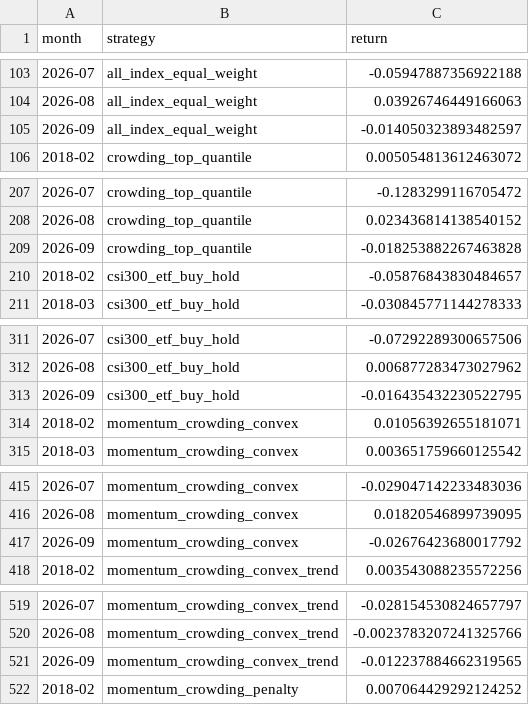
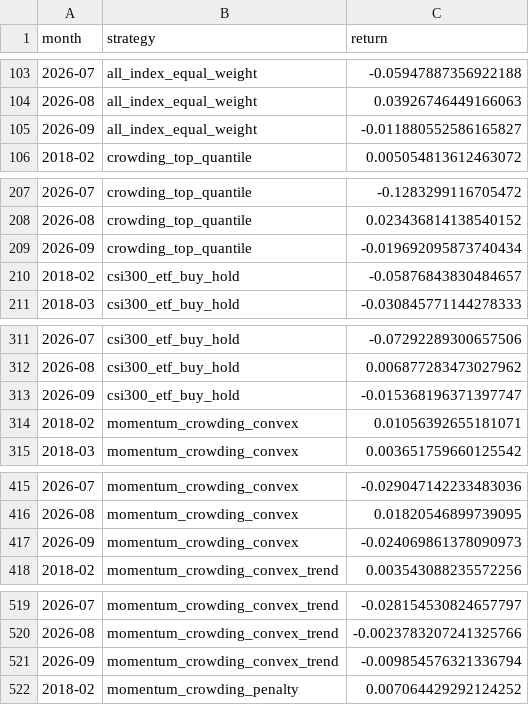
Before and after one commit to ericxuzhesheng/Trading-Crowding-Momentum-Strategy, a CSV file: outputs/tables/monthly_returns.csv, drawn as a sheet; only a part is shown, gaps mark what is left out; the diff covers the shown part only.

```diff
--- a/outputs/tables/monthly_returns.csv
+++ b/outputs/tables/monthly_returns.csv
@@ -104,3 +104,3 @@
 2026-08,all_index_equal_weight,0.03926746449166063
-2026-09,all_index_equal_weight,-0.014050323893482597
+2026-09,all_index_equal_weight,-0.011880552586165827
 2018-02,crowding_top_quantile,0.005054813612463072
@@ -208,3 +208,3 @@
 2026-08,crowding_top_quantile,0.023436814138540152
-2026-09,crowding_top_quantile,-0.018253882267463828
+2026-09,crowding_top_quantile,-0.019692095873740434
 2018-02,csi300_etf_buy_hold,-0.05876843830484657
@@ -312,3 +312,3 @@
 2026-08,csi300_etf_buy_hold,0.006877283473027962
-2026-09,csi300_etf_buy_hold,-0.016435432230522795
+2026-09,csi300_etf_buy_hold,-0.015368196371397747
 2018-02,momentum_crowding_convex,0.01056392655181071
@@ -416,3 +416,3 @@
 2026-08,momentum_crowding_convex,0.01820546899739095
-2026-09,momentum_crowding_convex,-0.02676423680017792
+2026-09,momentum_crowding_convex,-0.024069861378090973
 2018-02,momentum_crowding_convex_trend,0.003543088235572256
@@ -520,3 +520,3 @@
 2026-08,momentum_crowding_convex_trend,-0.0023783207241325766
-2026-09,momentum_crowding_convex_trend,-0.012237884662319565
+2026-09,momentum_crowding_convex_trend,-0.009854576321336794
 2018-02,momentum_crowding_penalty,0.007064429292124252
```
Also changed, not shown: 3 edited cells elsewhere in this file, outputs/tables/factor_ic.csv, outputs/tables/performance_summary.csv, 12 other files.
